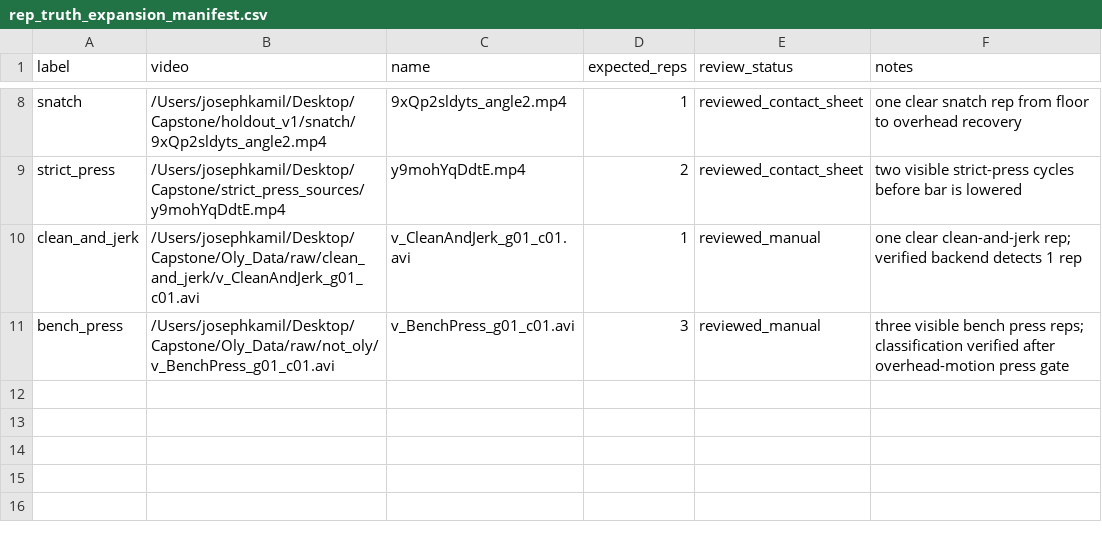
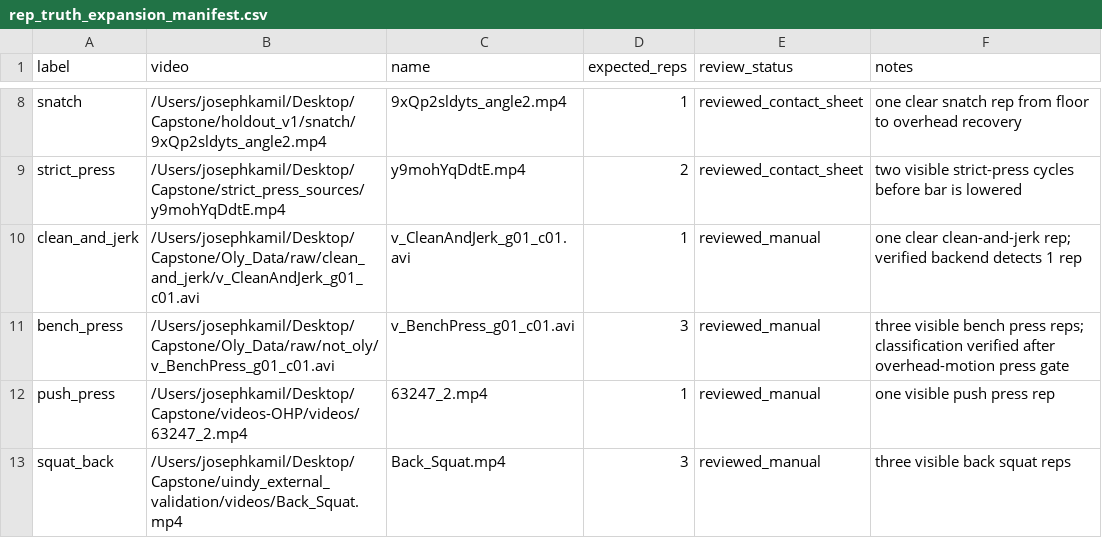
Before and after one commit to kamilj62/FormCheckAI, a CSV file: backend/ml/benchmark/config/rep_truth_expansion_manifest.csv, drawn as a sheet; only a part is shown, gaps mark what is left out.

Commit message:
fix squat subtype routing and strict press recovery

```diff
--- a/backend/ml/benchmark/config/rep_truth_expansion_manifest.csv
+++ b/backend/ml/benchmark/config/rep_truth_expansion_manifest.csv
@@ -11 +11,3 @@ clean_and_jerk,/Users/josephkamil/Desktop/Capstone/Oly_Data/raw/clean_and_jerk/v
 bench_press,/Users/josephkamil/Desktop/Capstone/Oly_Data/raw/not_oly/v_BenchPress_g01_c01.avi,v_BenchPress_g01_c01.avi,3,reviewed_manual,three visible bench press reps; classification verified after overhead-motion press gate
+push_press,/Users/josephkamil/Desktop/Capstone/videos-OHP/videos/63247_2.mp4,63247_2.mp4,1,reviewed_manual,one visible push press rep
+squat_back,/Users/josephkamil/Desktop/Capstone/uindy_external_validation/videos/Back_Squat.mp4,Back_Squat.mp4,3,reviewed_manual,three visible back squat reps
```
Also changed, not shown: 19 other files.
